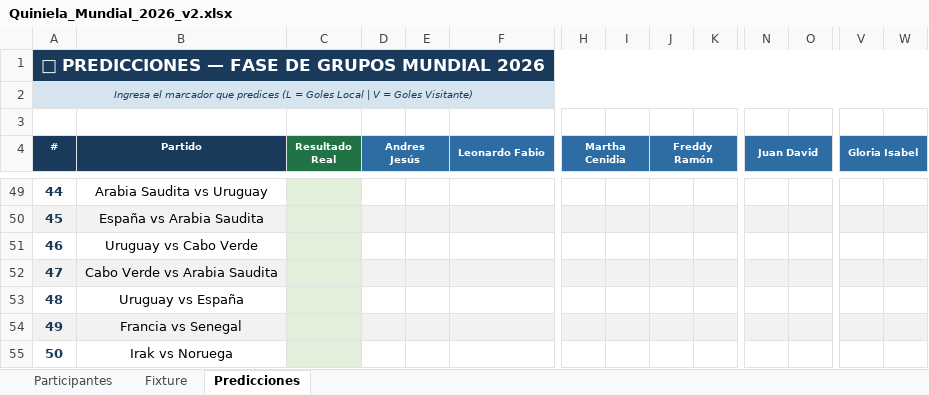
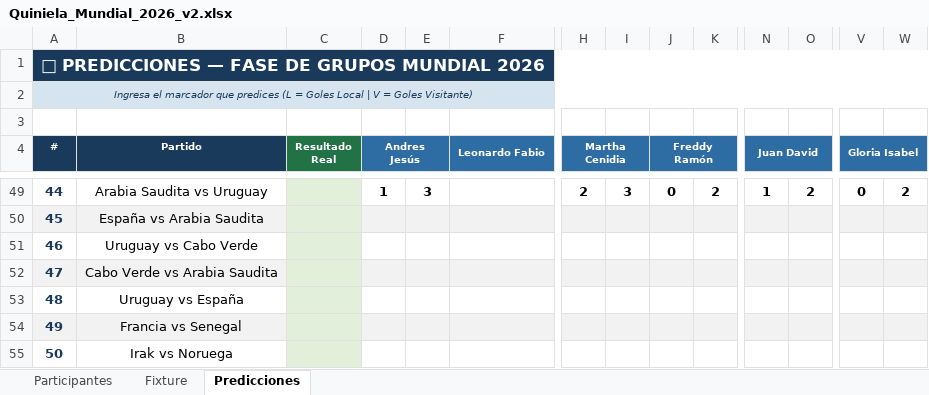
Before and after one commit to andreslindarte/polla-mundialista-pocheche, an Excel workbook: Quiniela_Mundial_2026_v2.xlsx, sheet Predicciones, drawn as a sheet; only a part is shown, gaps mark what is left out; values as stored, in another font and other column widths than the file's, no borders; the diff covers the shown part only; the diff names each change by its address in the sheet, - before the commit and + after, or states it on an @@ line.

```diff
--- a/Quiniela_Mundial_2026_v2.xlsx (sheet Predicciones)
+++ b/Quiniela_Mundial_2026_v2.xlsx (sheet Predicciones)
-D49 (Andres Jesús): (empty)
+D49 (Andres Jesús): 1
-E49: (empty)
+E49: 3
-H49 (Martha Cenidia): (empty)
+H49 (Martha Cenidia): 2
-I49: (empty)
+I49: 3
-J49 (Freddy Ramón): (empty)
+J49 (Freddy Ramón): 0
-K49: (empty)
+K49: 2
-N49 (Juan David): (empty)
+N49 (Juan David): 1
-O49: (empty)
+O49: 2
-V49 (Gloria Isabel): (empty)
+V49 (Gloria Isabel): 0
-W49: (empty)
+W49: 2
```
Also changed, not shown: 30 edited cells and cell formats elsewhere in this sheet.
